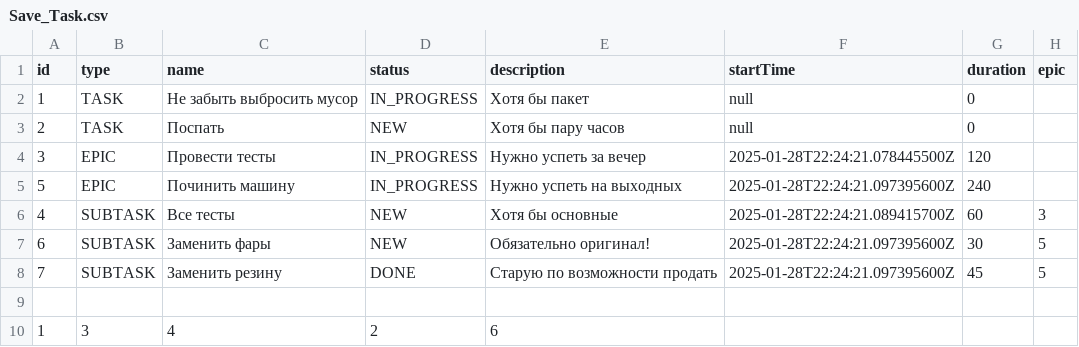
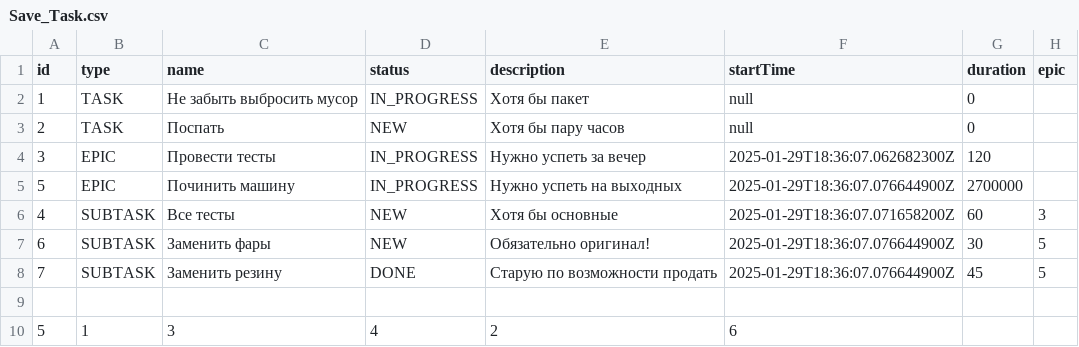
Before and after one commit to Serg7561/java-kanban, a CSV file: Save_Task.csv, drawn as a sheet.

```diff
--- a/Save_Task.csv
+++ b/Save_Task.csv
@@ -3,8 +3,8 @@ id,type,name,status,description,startTime,duration,epic
 2,TASK,Поспать,NEW,Хотя бы пару часов,null,0,
-3,EPIC,Провести тесты,IN_PROGRESS,Нужно успеть за вечер,2025-01-28T22:24:21.078445500Z,120,
-5,EPIC,Починить машину,IN_PROGRESS,Нужно успеть на выходных,2025-01-28T22:24:21.097395600Z,240,
-4,SUBTASK,Все тесты,NEW,Хотя бы основные,2025-01-28T22:24:21.089415700Z,60,3
-6,SUBTASK,Заменить фары,NEW,Обязательно оригинал!,2025-01-28T22:24:21.097395600Z,30,5
-7,SUBTASK,Заменить резину,DONE,Старую по возможности продать,2025-01-28T22:24:21.097395600Z,45,5
+3,EPIC,Провести тесты,IN_PROGRESS,Нужно успеть за вечер,2025-01-29T18:36:07.062682300Z,120,
+5,EPIC,Починить машину,IN_PROGRESS,Нужно успеть на выходных,2025-01-29T18:36:07.076644900Z,2700000,
+4,SUBTASK,Все тесты,NEW,Хотя бы основные,2025-01-29T18:36:07.071658200Z,60,3
+6,SUBTASK,Заменить фары,NEW,Обязательно оригинал!,2025-01-29T18:36:07.076644900Z,30,5
+7,SUBTASK,Заменить резину,DONE,Старую по возможности продать,2025-01-29T18:36:07.076644900Z,45,5
 
-1,3,4,2,6
+5,1,3,4,2,6
```
Also changed, not shown: 6 other files.
